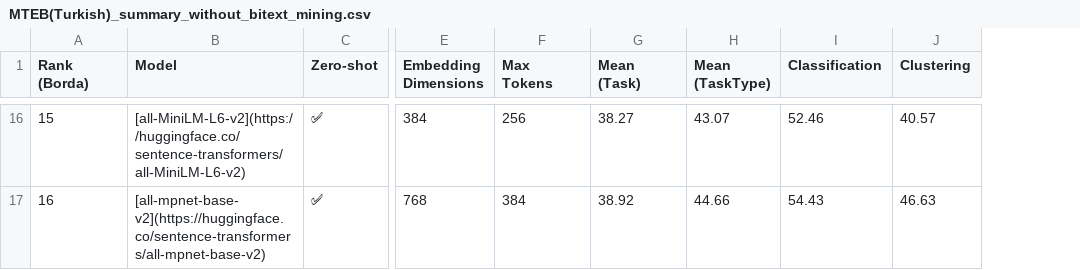
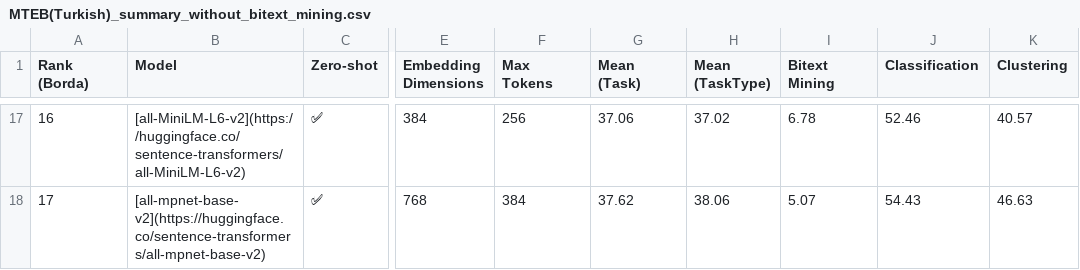
Before and after one commit to selmanbaysan/mteb_tr, a CSV file: benchmark_tables/MTEB(Turkish)_summary_without_bitext_mining.csv, drawn as a sheet; only a part is shown, gaps mark what is left out; addresses are those after the commit; the diff covers the shown part only; the diff names each change by its address in the sheet, - before the commit and + after, or states it on an @@ line.

```diff
--- a/benchmark_tables/MTEB(Turkish)_summary_without_bitext_mining.csv
+++ b/benchmark_tables/MTEB(Turkish)_summary_without_bitext_mining.csv
+column I (Bitext Mining), rows 17-18: 6.78 | 5.07
@@ column A (Rank (Borda)) renumbered from row 7 down @@
-G17 (Mean (Task)): 38.27
+G17 (Mean (Task)): 37.06
-H17 (Mean (TaskType)): 43.07
+H17 (Mean (TaskType)): 37.02
-G18 (Mean (Task)): 38.92
+G18 (Mean (Task)): 37.62
-H18 (Mean (TaskType)): 44.66
+H18 (Mean (TaskType)): 38.06
```
Also changed, not shown: 2 added rows, 1 removed row and 26 edited cells elsewhere in this file, benchmark_tables/MTEB(Turkish)_per_task_without_bitext_mining.csv, 2 other files.
